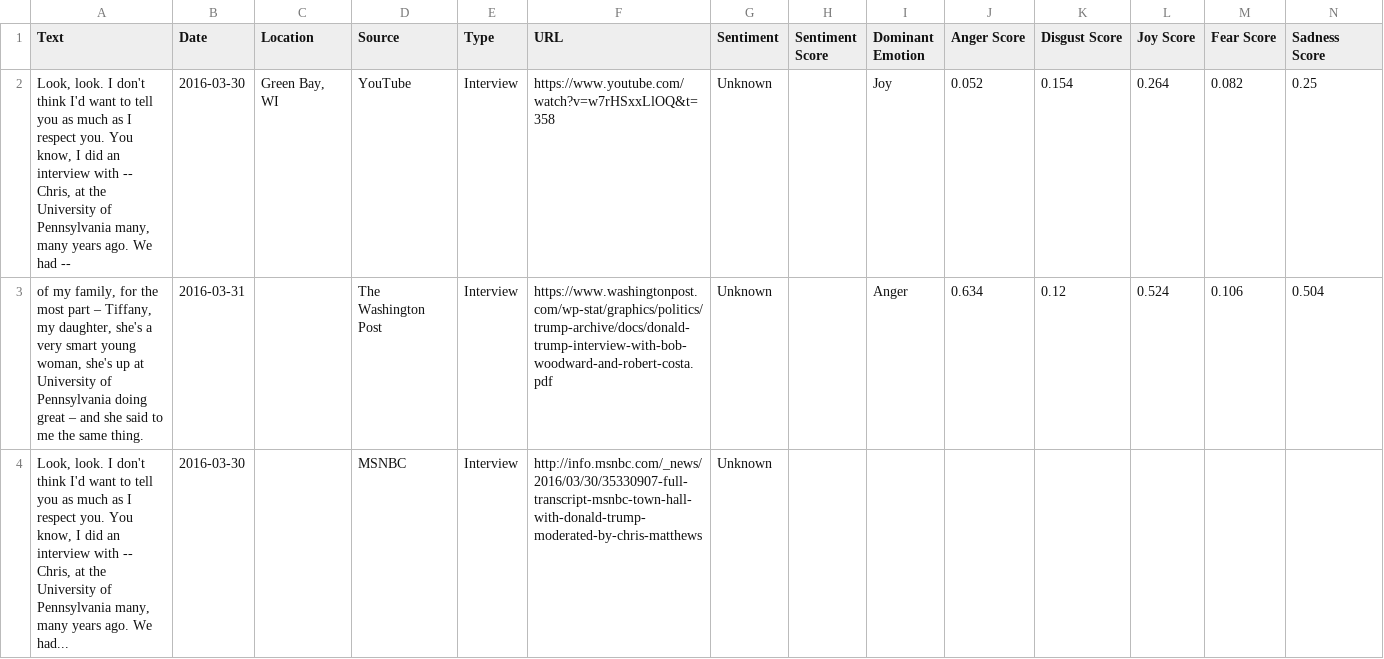
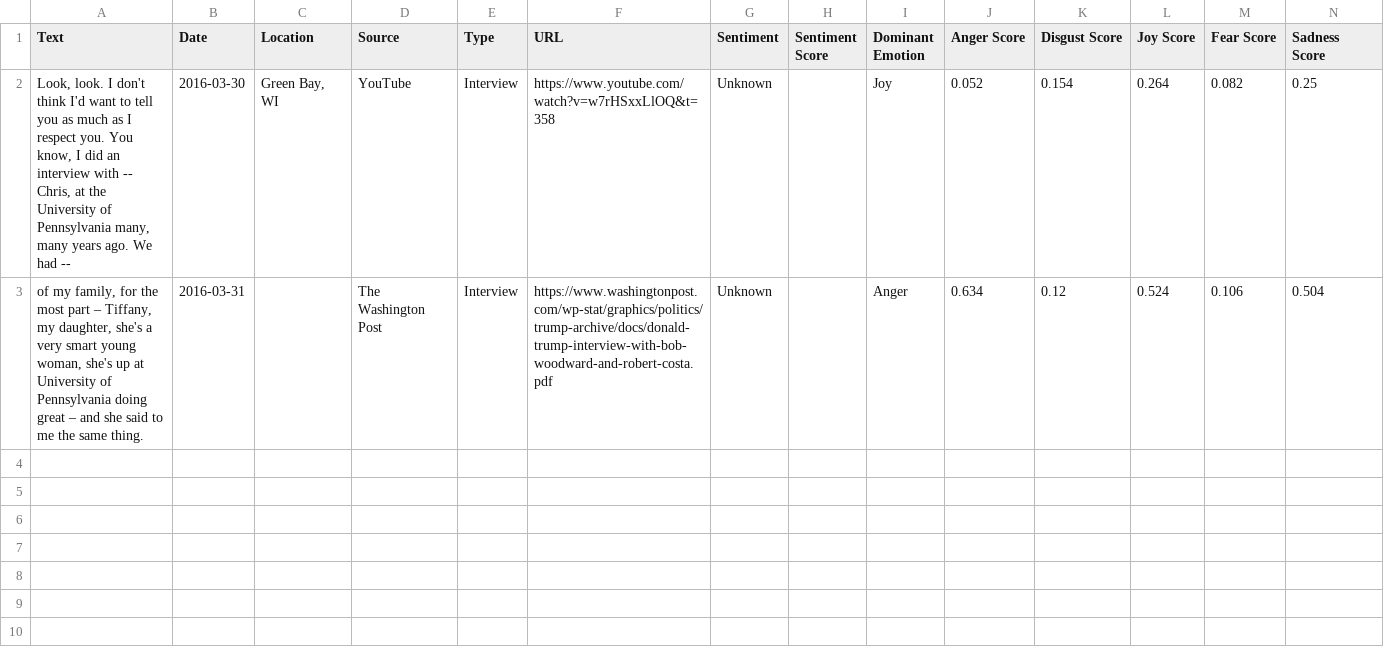
Before and after one commit to dailypenn/data, a CSV file: trump-penn-mentions/university_of_pennsylvania_mentions.csv, drawn as a sheet.

```diff
--- a/trump-penn-mentions/university_of_pennsylvania_mentions.csv
+++ b/trump-penn-mentions/university_of_pennsylvania_mentions.csv
@@ -3,2 +3 @@ Text,Date,Location,Source,Type,URL,Sentiment,Sentiment Score,Dominant Emotion,An
 "of my family, for the most part – Tiffany, my daughter, she's a very smart young woman, she's up at University of Pennsylvania doing great – and she said to me the same thing.",2016-03-31,,The Washington Post,Interview,https://www.washingtonpost.com/wp-stat/graphics/politics/trump-archive/docs/donald-trump-interview-with-bob-woodward-and-robert-costa.pdf,Unknown,,Anger,0.634,0.12,0.524,0.106,0.504
-"Look, look. I don't think I'd want to tell you as much as I respect you. You know, I did an interview with -- Chris, at the University of Pennsylvania many, many years ago. We had...",2016-03-30,,MSNBC,Interview,http://info.msnbc.com/_news/2016/03/30/35330907-full-transcript-msnbc-town-hall-with-donald-trump-moderated-by-chris-matthews,Unknown,,,,,,,
```
Also changed, not shown: 1 other file.
